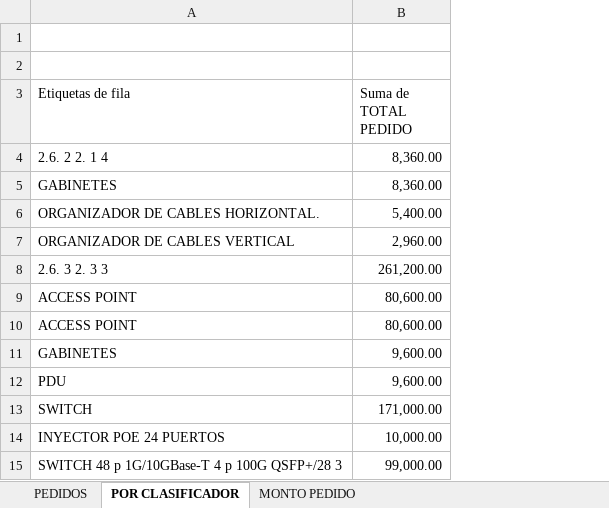
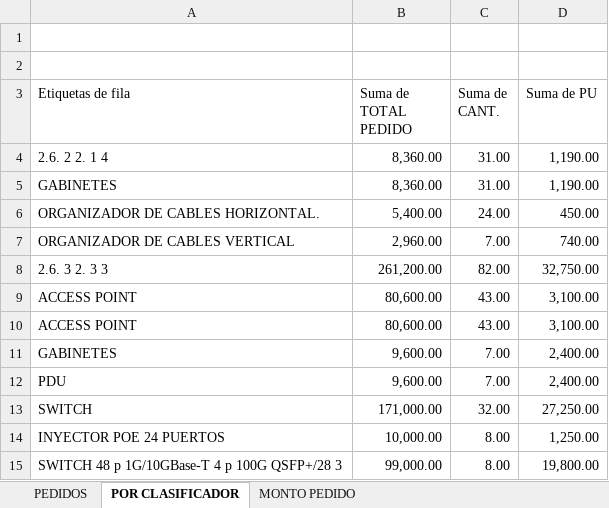
Before and after one commit to mrlivano/TIC-PALACIO, an Excel workbook: pedidos codigo.xlsx, sheet POR CLASIFICADOR, drawn as a sheet; only a part is shown; values as stored, in another font and other column widths than the file's, no borders; the diff names each change by its address in the sheet, - before the commit and + after, or states it on an @@ line.

```diff
--- a/pedidos codigo.xlsx (sheet POR CLASIFICADOR)
+++ b/pedidos codigo.xlsx (sheet POR CLASIFICADOR)
+column C (Suma de CANT.), rows 4-15: 31.00 | 31.00 | 24.00 | 7.00 | 82.00 | 43.00 | 43.00 | 7.00 | 7.00 | 32.00 | 8.00 | 8.00
+column D (Suma de PU), rows 4-15: 1,190.00 | 1,190.00 | 450.00 | 740.00 | 32,750.00 | 3,100.00 | 3,100.00 | 2,400.00 | 2,400.00 | 27,250.00 | 1,250.00 | 19,800.00
```
Also changed, not shown: sheet PEDIDOS, 1 other file.
